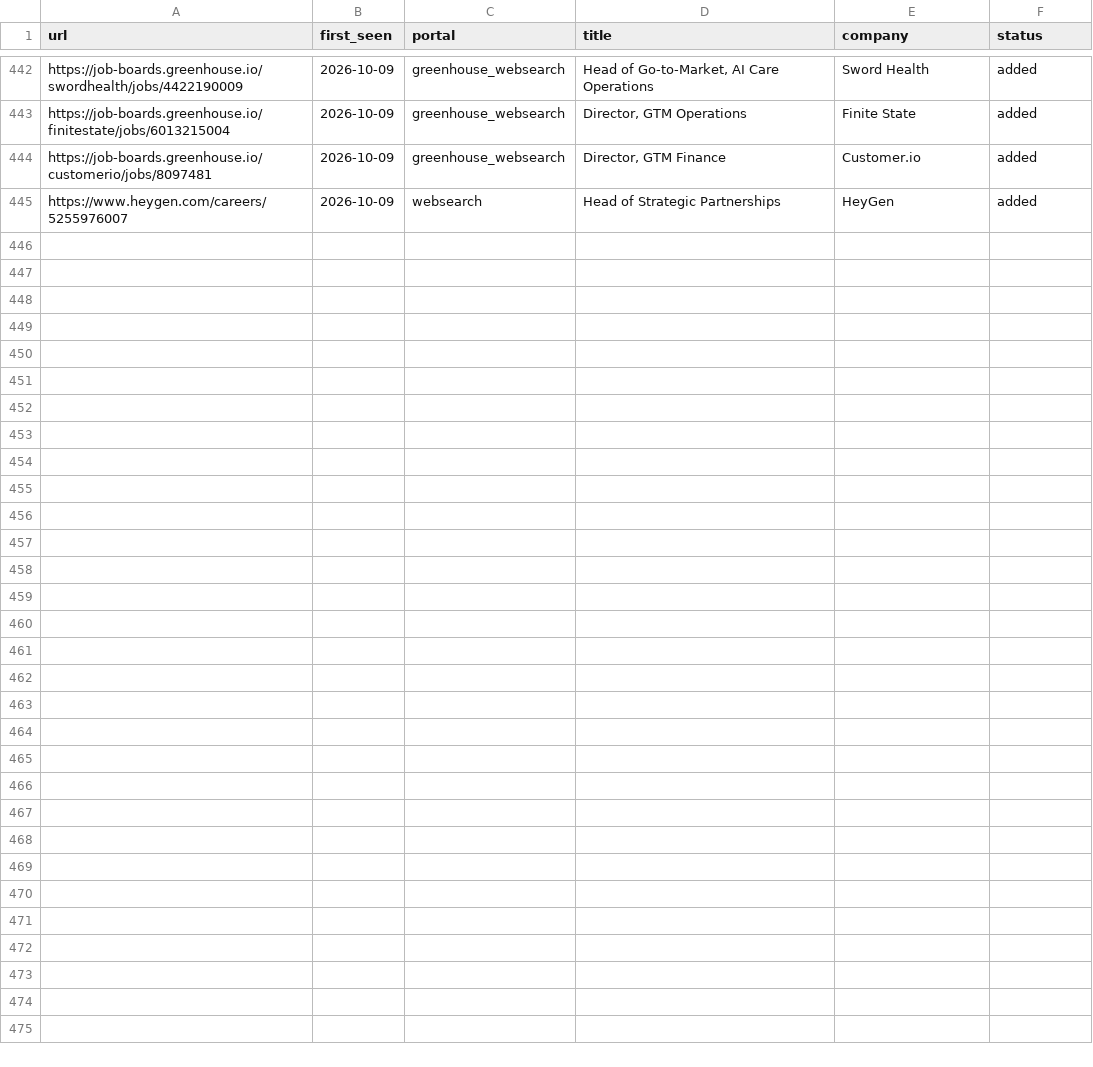
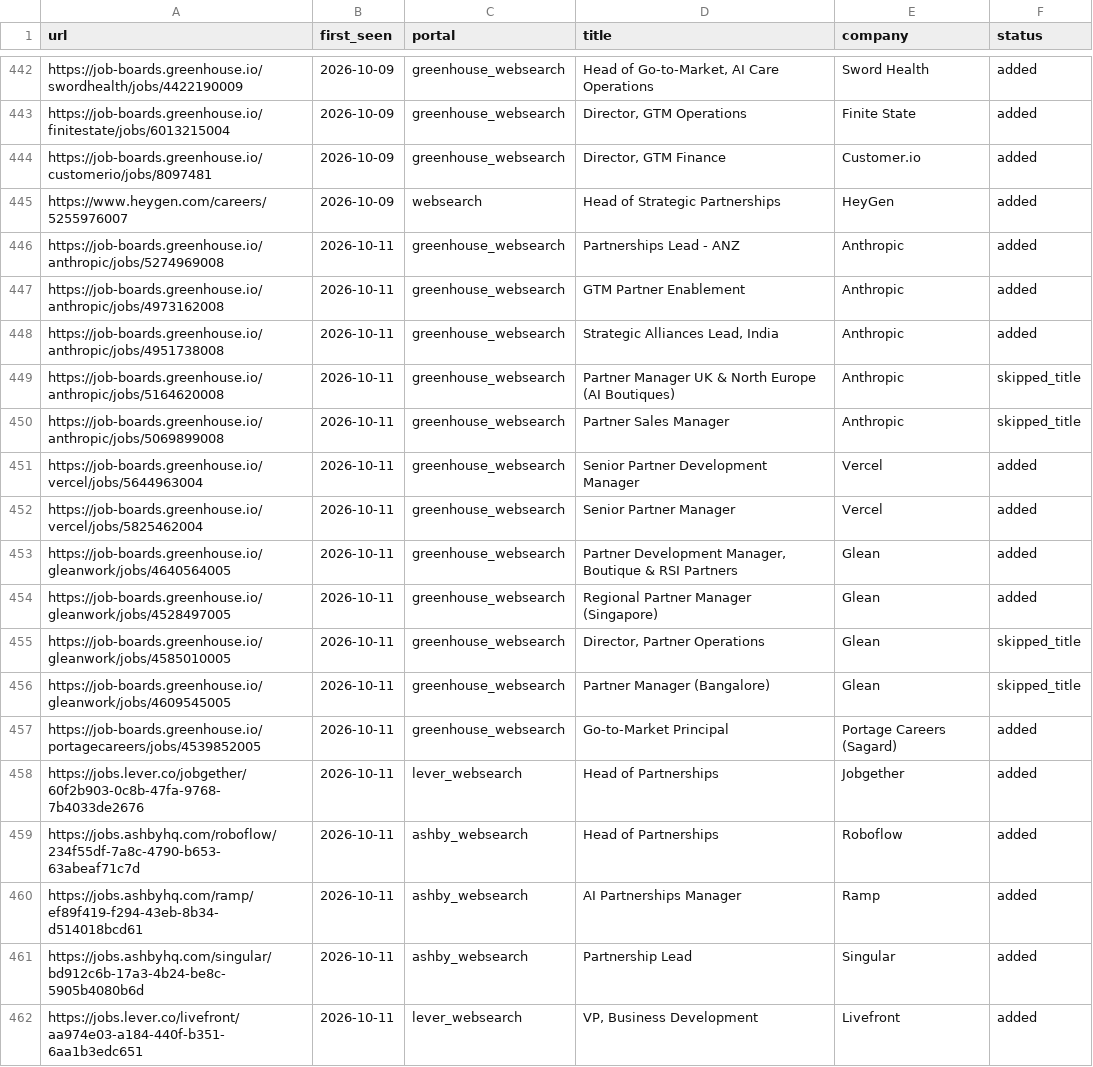
Before and after one commit to arikyle/career-ops, a TSV file: data/scan-history.tsv, drawn as a sheet; only a part is shown, gaps mark what is left out.

```diff
--- a/data/scan-history.tsv
+++ b/data/scan-history.tsv
@@ -445 +445,18 @@ https://job-boards.greenhouse.io/customerio/jobs/8097481	2026-10-09	greenhouse_w
 https://www.heygen.com/careers/5255976007	2026-10-09	websearch	Head of Strategic Partnerships	HeyGen	added
+https://job-boards.greenhouse.io/anthropic/jobs/5274969008	2026-10-11	greenhouse_websearch	Partnerships Lead - ANZ	Anthropic	added
+https://job-boards.greenhouse.io/anthropic/jobs/4973162008	2026-10-11	greenhouse_websearch	GTM Partner Enablement	Anthropic	added
+https://job-boards.greenhouse.io/anthropic/jobs/4951738008	2026-10-11	greenhouse_websearch	Strategic Alliances Lead, India	Anthropic	added
+https://job-boards.greenhouse.io/anthropic/jobs/5164620008	2026-10-11	greenhouse_websearch	Partner Manager UK & North Europe (AI Boutiques)	Anthropic	skipped_title
+https://job-boards.greenhouse.io/anthropic/jobs/5069899008	2026-10-11	greenhouse_websearch	Partner Sales Manager	Anthropic	skipped_title
+https://job-boards.greenhouse.io/vercel/jobs/5644963004	2026-10-11	greenhouse_websearch	Senior Partner Development Manager	Vercel	added
+https://job-boards.greenhouse.io/vercel/jobs/5825462004	2026-10-11	greenhouse_websearch	Senior Partner Manager	Vercel	added
+https://job-boards.greenhouse.io/gleanwork/jobs/4640564005	2026-10-11	greenhouse_websearch	Partner Development Manager, Boutique & RSI Partners	Glean	added
+https://job-boards.greenhouse.io/gleanwork/jobs/4528497005	2026-10-11	greenhouse_websearch	Regional Partner Manager (Singapore)	Glean	added
+https://job-boards.greenhouse.io/gleanwork/jobs/4585010005	2026-10-11	greenhouse_websearch	Director, Partner Operations	Glean	skipped_title
+https://job-boards.greenhouse.io/gleanwork/jobs/4609545005	2026-10-11	greenhouse_websearch	Partner Manager (Bangalore)	Glean	skipped_title
+https://job-boards.greenhouse.io/portagecareers/jobs/4539852005	2026-10-11	greenhouse_websearch	Go-to-Market Principal	Portage Careers (Sagard)	added
+https://jobs.lever.co/jobgether/60f2b903-0c8b-47fa-9768-7b4033de2676	2026-10-11	lever_websearch	Head of Partnerships	Jobgether	added
+https://jobs.ashbyhq.com/roboflow/234f55df-7a8c-4790-b653-63abeaf71c7d	2026-10-11	ashby_websearch	Head of Partnerships	Roboflow	added
+https://jobs.ashbyhq.com/ramp/ef89f419-f294-43eb-8b34-d514018bcd61	2026-10-11	ashby_websearch	AI Partnerships Manager	Ramp	added
+https://jobs.ashbyhq.com/singular/bd912c6b-17a3-4b24-be8c-5905b4080b6d	2026-10-11	ashby_websearch	Partnership Lead	Singular	added
+https://jobs.lever.co/livefront/aa974e03-a184-440f-b351-6aa1b3edc651	2026-10-11	lever_websearch	VP, Business Development	Livefront	added
```
Also changed, not shown: 1 other file.
